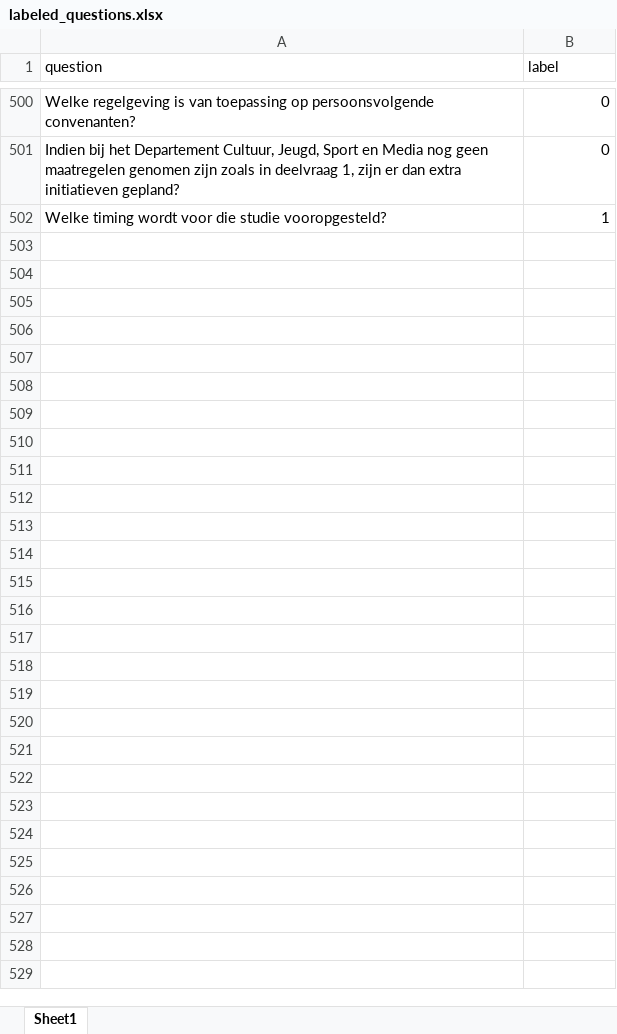
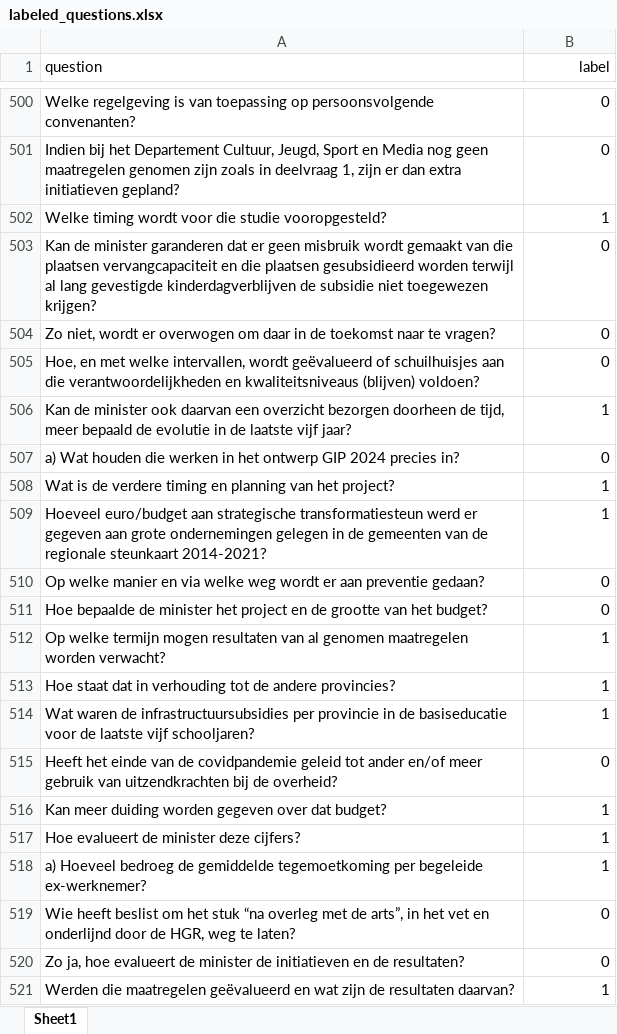
Before and after one commit to Corrie09/IdentifyingAndClassifying-Dutch-Statistical-Questions, an Excel workbook: Identifier/labeled_questions.xlsx, sheet Sheet1, drawn as a sheet; only a part is shown, gaps mark what is left out; values as stored, in another font and other column widths than the file's, no borders; the diff covers the shown part only; the diff names each change by its address in the sheet, - before the commit and + after, or states it on an @@ line.

Commit message:
300 vragen aan labeled toegevoegd

```diff
--- a/Identifier/labeled_questions.xlsx (sheet Sheet1)
+++ b/Identifier/labeled_questions.xlsx (sheet Sheet1)
-B1 alignment: left
+B1 alignment: right
+row 503: Kan de minister garanderen dat er geen misbruik wordt gemaakt van die plaatsen vervangcapaciteit en die plaatsen gesubsidieerd worden terwijl al lang gevestigde kinderdagverblijven de subsidie niet toegewezen krijgen? | 0
+row 504: Zo niet, wordt er overwogen om daar in de toekomst naar te vragen? | 0
+row 505: Hoe, en met welke intervallen, wordt geëvalueerd of schuilhuisjes aan die verantwoordelijkheden en kwaliteitsniveaus (blijven) voldoen? | 0
+row 506: Kan de minister ook daarvan een overzicht bezorgen doorheen de tijd, meer bepaald de evolutie in de laatste vijf jaar? | 1
+row 507: a) Wat houden die werken in het ontwerp GIP 2024 precies in? | 0
+row 508: Wat is de verdere timing en planning van het project? | 1
+row 509: Hoeveel euro/budget aan strategische transformatiesteun werd er gegeven aan grote ondernemingen gelegen in de gemeenten van de regionale steunkaart 2014-2021? | 1
+row 510: Op welke manier en via welke weg wordt er aan preventie gedaan? | 0
+row 511: Hoe bepaalde de minister het project en de grootte van het budget? | 0
+row 512: Op welke termijn mogen resultaten van al genomen maatregelen worden verwacht? | 1
+row 513: Hoe staat dat in verhouding tot de andere provincies? | 1
+row 514: Wat waren de infrastructuursubsidies per provincie in de basiseducatie voor de laatste vijf schooljaren? | 1
+row 515: Heeft het einde van de covidpandemie geleid tot ander en/of meer gebruik van uitzendkrachten bij de overheid? | 0
+row 516: Kan meer duiding worden gegeven over dat budget? | 1
+row 517: Hoe evalueert de minister deze cijfers? | 1
+row 518: a) Hoeveel bedroeg de gemiddelde tegemoetkoming per begeleide ex-werknemer? | 1
+row 519: Wie heeft beslist om het stuk “na overleg met de arts”, in het vet en onderlijnd door de HGR, weg te laten? | 0
+row 520: Zo ja, hoe evalueert de minister de initiatieven en de resultaten? | 0
+row 521: Werden die maatregelen geëvalueerd en wat zijn de resultaten daarvan? | 1
```
Also changed, not shown: 280 added rows elsewhere in this sheet.
